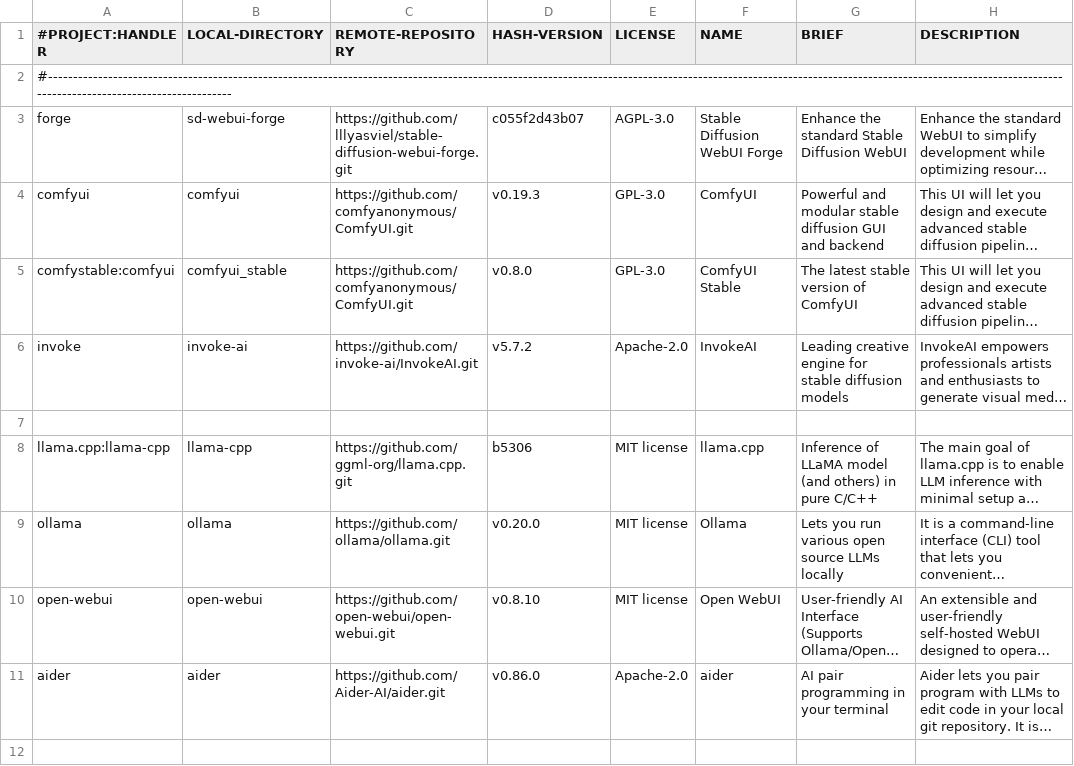
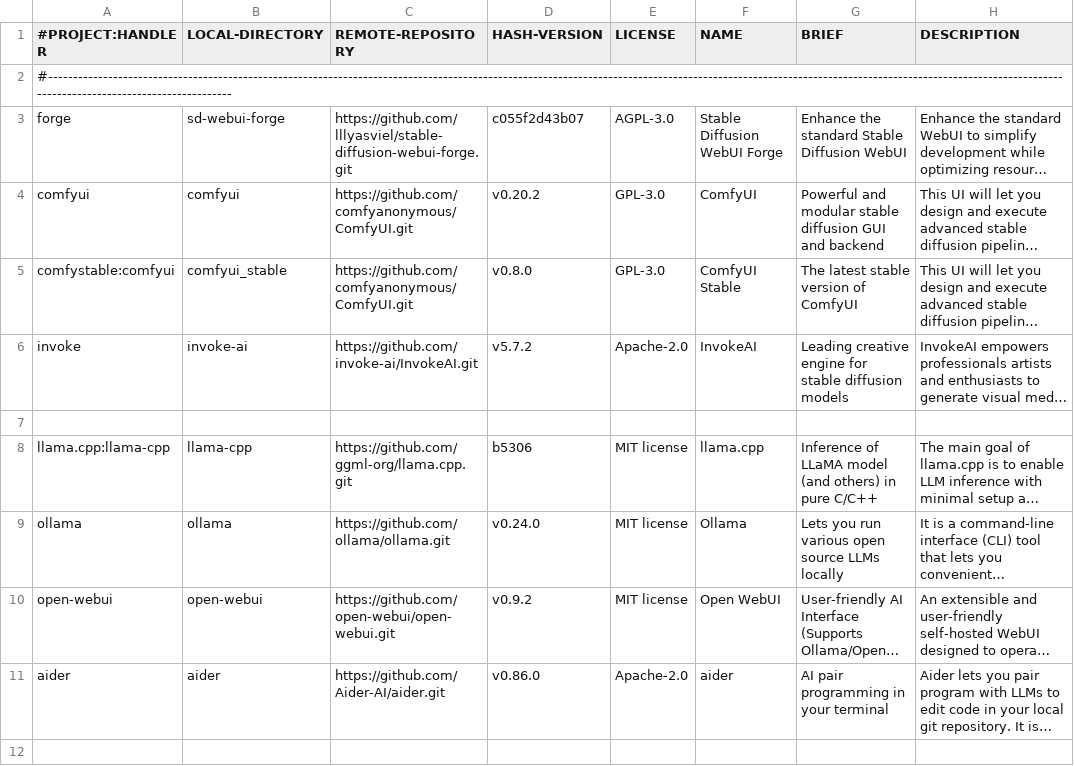
Before and after one commit to martin-rizzo/AIMan, a CSV file: System/handlers/00_database.csv, drawn as a sheet; only a part is shown; long unchanged cells end in …; the diff names each change by its address in the sheet, - before the commit and + after, or states it on an @@ line.

Commit message:
chore: Sync supported versions in 00_database.csv
This commit updates the version records for ComfyUI, Ollama, and
Open-WebUI in the `00_database.csv` file to their latest stable
releases.

```diff
--- a/System/handlers/00_database.csv
+++ b/System/handlers/00_database.csv
-D4 (HASH-VERSION): v0.19.3
+D4 (HASH-VERSION): v0.20.2
-D9 (HASH-VERSION): v0.20.0
+D9 (HASH-VERSION): v0.24.0
-D10 (HASH-VERSION): v0.8.10
+D10 (HASH-VERSION): v0.9.2
```
